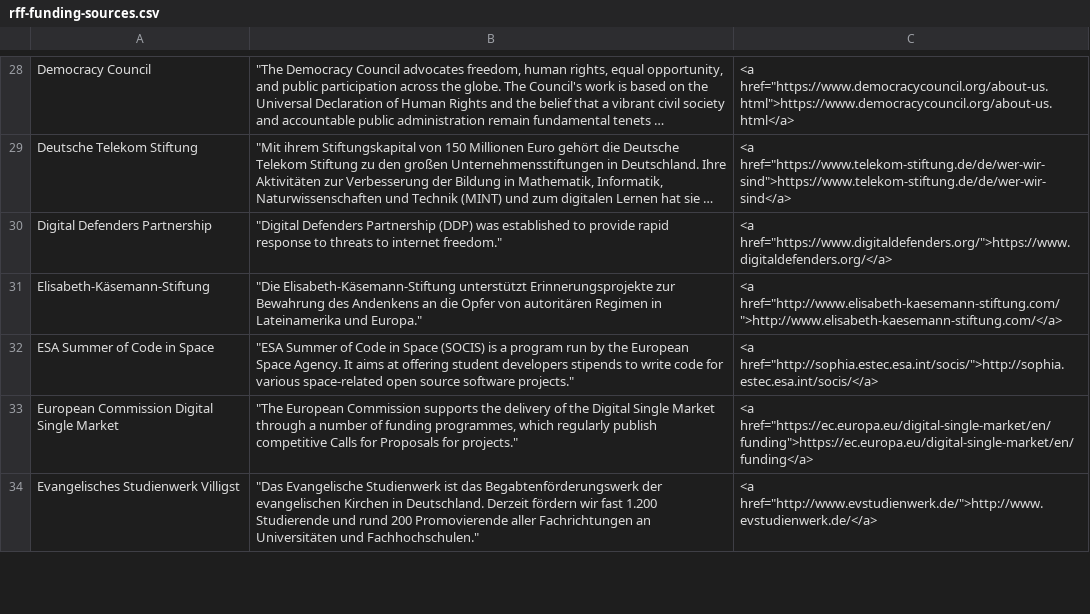
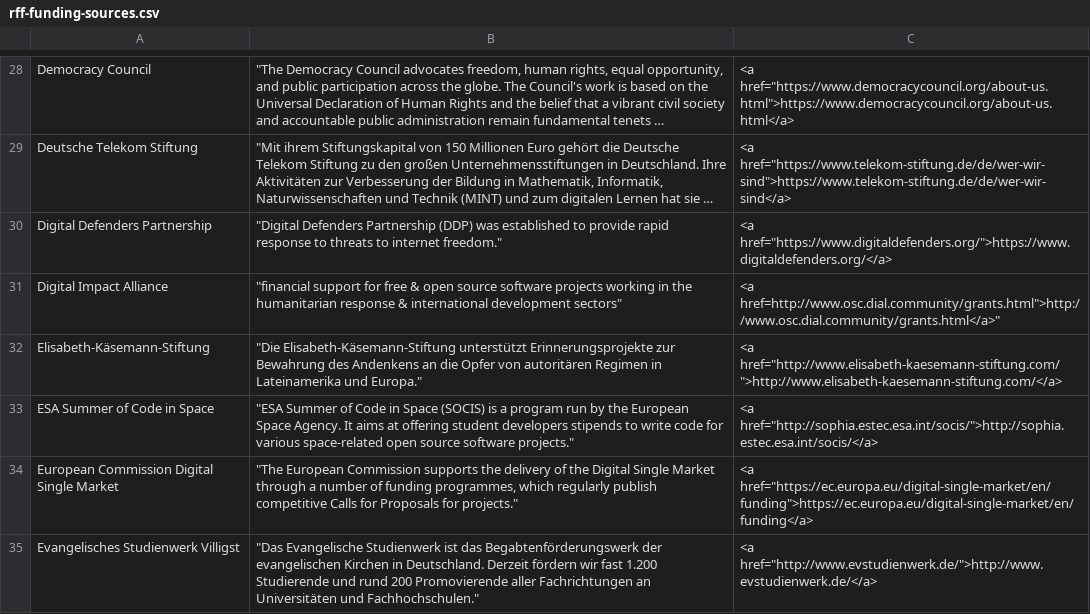
Before and after one commit to renewablefreedom/funding-sources, a CSV file: rff-funding-sources.csv, drawn as a sheet; only a part is shown, gaps mark what is left out; long unchanged cells end in …; the diff names each change by its address in the sheet, - before the commit and + after, or states it on an @@ line.

Commit message:
added OSC/DIAL

```diff
--- a/rff-funding-sources.csv
+++ b/rff-funding-sources.csv
+row 31: Digital Impact Alliance | "financial support for free & open source software projects working in the humanitarian response & international development sectors" | <a href=http://www.osc.dial.community/grants.html">http://www.osc.dial.community/grants.html</a>"
```
